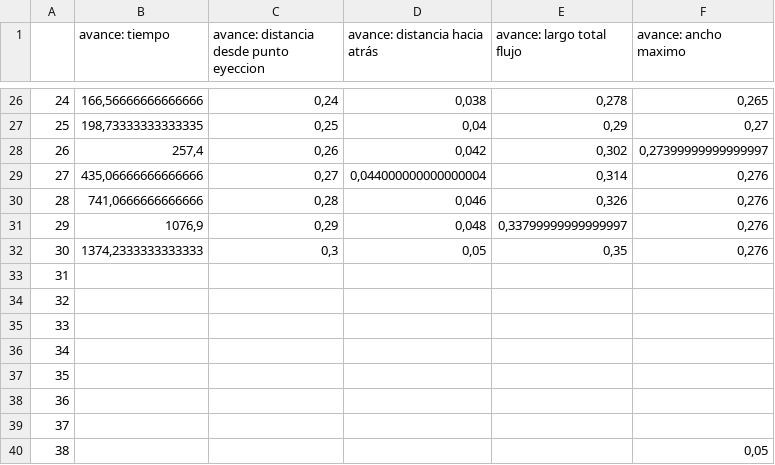
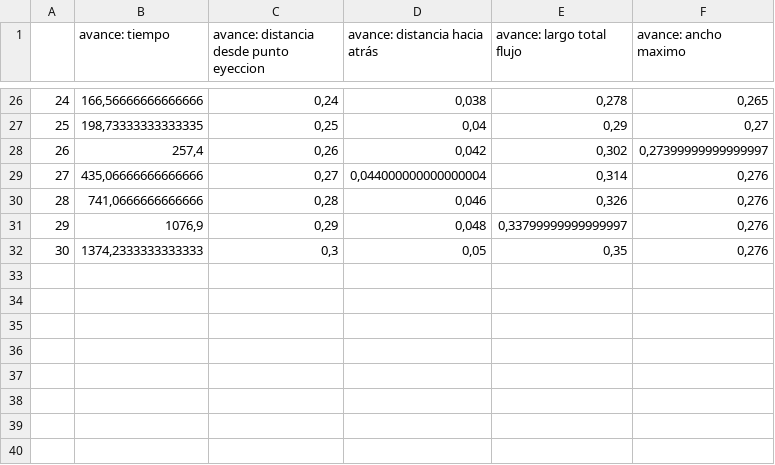
Before and after one commit to sikolio/experimentos_cvera, a CSV file: Data/10cc59C - dinamica.csv, drawn as a sheet; only a part is shown, gaps mark what is left out; the diff names each change by its address in the sheet, - before the commit and + after, or states it on an @@ line.

```diff
--- a/Data/10cc59C - dinamica.csv
+++ b/Data/10cc59C - dinamica.csv
-row 33: 31
-row 34: 32
-row 35: 33
-row 36: 34
-row 37: 35
-row 38: 36
-row 39: 37
-row 40: 38 |  |  |  |  | 0,05
```
Also changed, not shown: Data/10cc49C - dinamica.csv, 3 other files.
